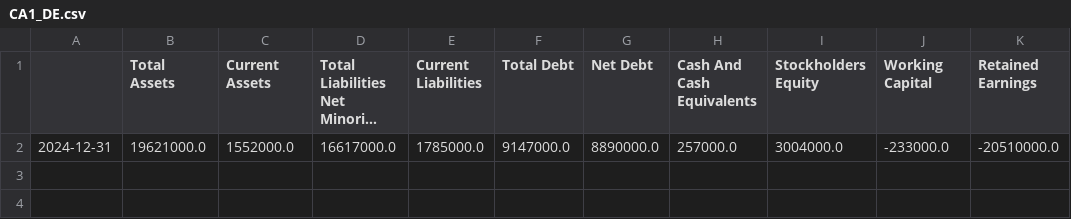
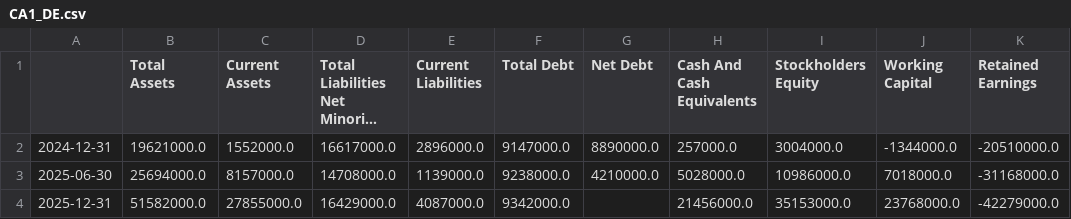
Before and after one commit to kleinnconrad/stock-predictor, a CSV file: data/raw/fundamentals/CA1_DE.csv, drawn as a sheet; long unchanged cells end in …; the diff names each change by its address in the sheet, - before the commit and + after, or states it on an @@ line.

Commit message:
feat: add fundamental financial data CSVs for VIH1, VRL, CA1, EMH, and MUX tickers

```diff
--- a/data/raw/fundamentals/CA1_DE.csv
+++ b/data/raw/fundamentals/CA1_DE.csv
-E2 (Current Liabilities): 1785000.0
+E2 (Current Liabilities): 2896000.0
-J2 (Working Capital): -233000.0
+J2 (Working Capital): -1344000.0
+row 3: 2025-06-30 | 25694000.0 | 8157000.0 | 14708000.0 | 1139000.0 | 9238000.0 | 4210000.0 | 5028000.0 | 10986000.0 | 7018000.0 | -31168000.0
+row 4: 2025-12-31 | 51582000.0 | 27855000.0 | 16429000.0 | 4087000.0 | 9342000.0 |  | 21456000.0 | 35153000.0 | 23768000.0 | -42279000.0
```
Also changed, not shown: data/raw/fundamentals/EMH_DE.csv, data/raw/fundamentals/MUX_DE.csv, 2 other files.
